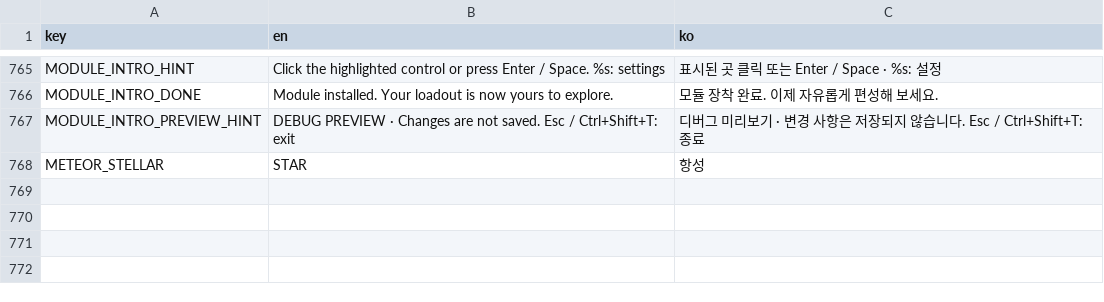
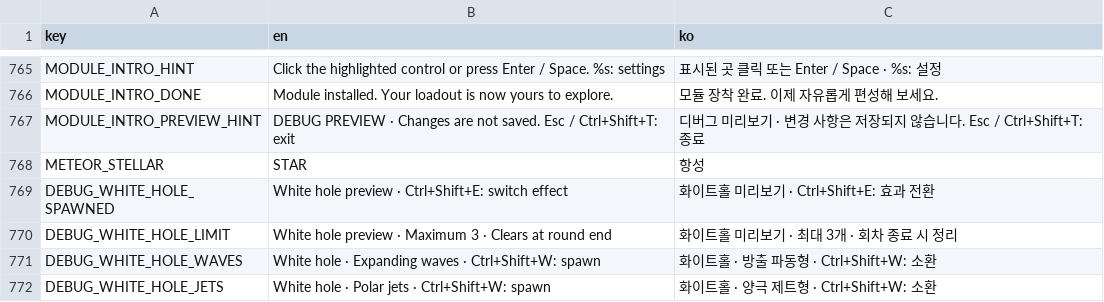
Before and after one commit to frotrue/nightwatch-array, a CSV file: localization/ui.csv, drawn as a sheet; only a part is shown, gaps mark what is left out.

```diff
--- a/localization/ui.csv
+++ b/localization/ui.csv
@@ -772 +772,5 @@ MODULE_INTRO_PREVIEW_HINT,DEBUG PREVIEW · Changes are not saved. Esc / Ctrl+Shi
 METEOR_STELLAR,STAR,항성
+DEBUG_WHITE_HOLE_SPAWNED,White hole preview · Ctrl+Shift+E: switch effect,화이트홀 미리보기 · Ctrl+Shift+E: 효과 전환
+DEBUG_WHITE_HOLE_LIMIT,White hole preview · Maximum 3 · Clears at round end,화이트홀 미리보기 · 최대 3개 · 회차 종료 시 정리
+DEBUG_WHITE_HOLE_WAVES,White hole · Expanding waves · Ctrl+Shift+W: spawn,화이트홀 · 방출 파동형 · Ctrl+Shift+W: 소환
+DEBUG_WHITE_HOLE_JETS,White hole · Polar jets · Ctrl+Shift+W: spawn,화이트홀 · 양극 제트형 · Ctrl+Shift+W: 소환
```
Also changed, not shown: 23 other files.
